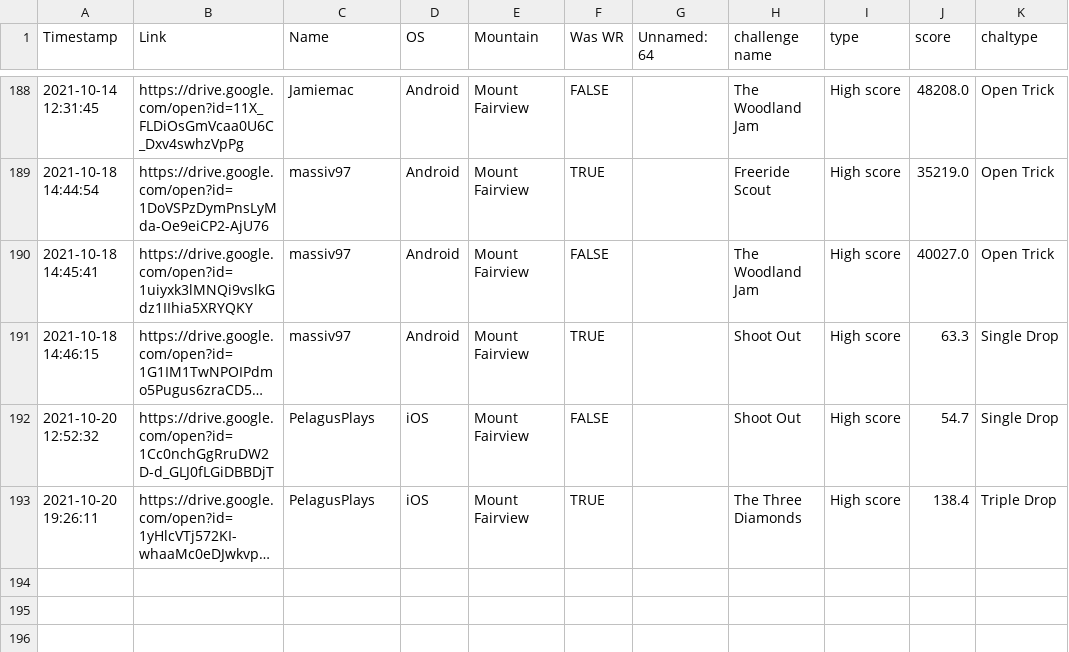
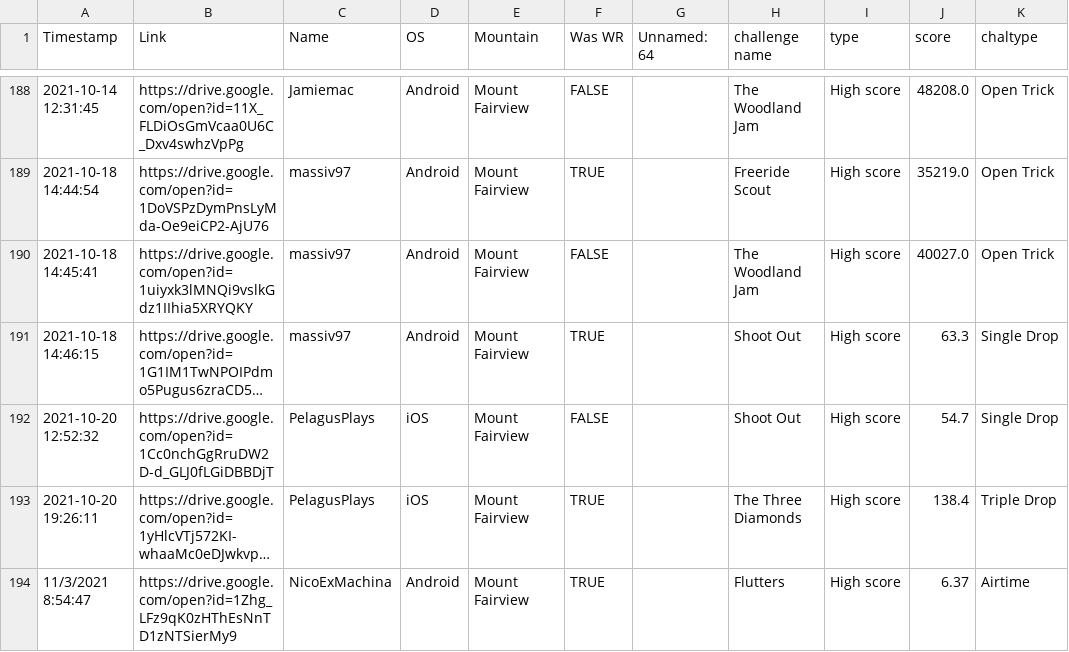
Before and after one commit to hschindele/gmaapp, a CSV file: data/mount fairview.csv, drawn as a sheet; only a part is shown, gaps mark what is left out; long unchanged cells end in …; the diff names each change by its address in the sheet, - before the commit and + after, or states it on an @@ line.

```diff
--- a/data/mount fairview.csv
+++ b/data/mount fairview.csv
+row 194: 11/3/2021 8:54:47 | https://drive.google.com/open?id=1Zhg_LFz9qK0zHThEsNnTD1zNTSierMy9 | NicoExMachina | Android | Mount Fairview | TRUE |  | Flutters | High score | 6.37 | Airtime
```
Also changed, not shown: data/achievments.csv, data/allpbs.csv, 10 other files.
